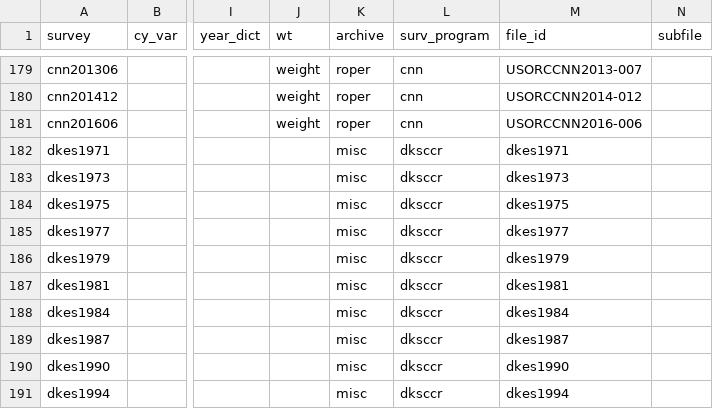
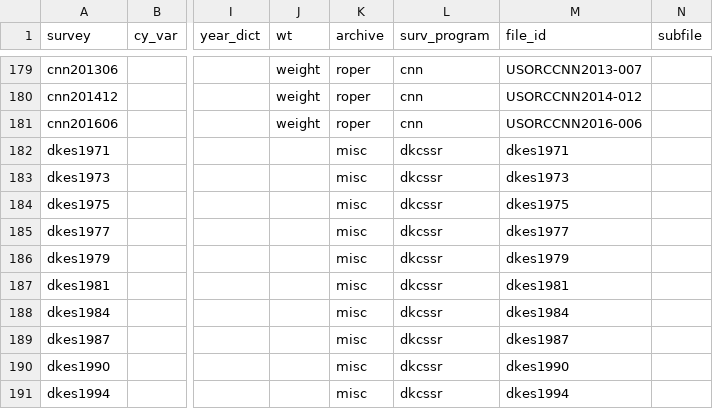
Before and after one commit to fsolt/DCPO, a CSV file: data/surveys_data.csv, drawn as a sheet; only a part is shown, gaps mark what is left out; the diff covers the shown part only; the diff names each change by its address in the sheet, - before the commit and + after, or states it on an @@ line.

```diff
--- a/data/surveys_data.csv
+++ b/data/surveys_data.csv
-L182:L191 (surv_program): dksccr
+L182:L191 (surv_program): dkcssr
```
Also changed, not shown: 2 added rows and 15 edited cells elsewhere in this file, 1 other file.
